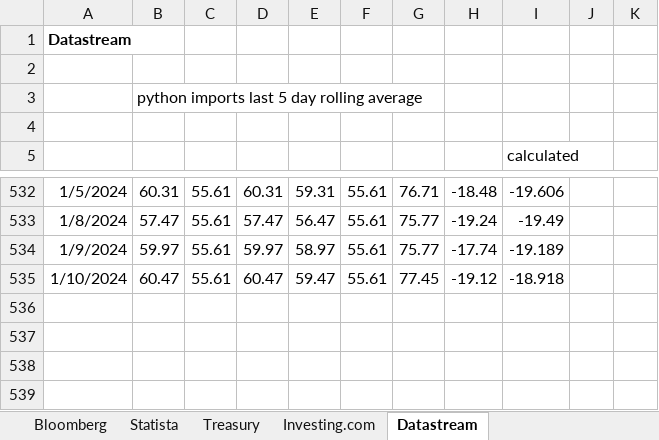
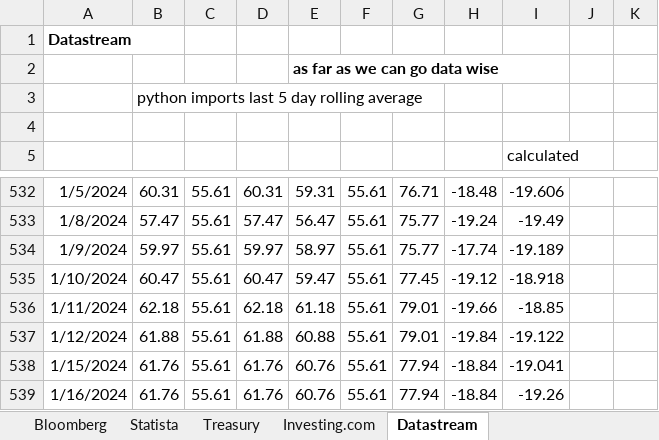
Before and after one commit to lawrencetang20/oilresearch, an Excel workbook: excel_csv/final_data.xlsx, sheet Datastream, drawn as a sheet; only a part is shown, gaps mark what is left out; values as stored, in another font and other column widths than the file's, no borders; the diff names each change by its address in the sheet, - before the commit and + after, or states it on an @@ line.

```diff
--- a/excel_csv/final_data.xlsx (sheet Datastream)
+++ b/excel_csv/final_data.xlsx (sheet Datastream)
-E2: (empty)
+E2: as far as we can go data wise
+row 536: 1/11/2024 | 62.18 | 55.61 | 62.18 | 61.18 | 55.61 | 79.01 | -19.66 | -18.85
+row 537: 1/12/2024 | 61.88 | 55.61 | 61.88 | 60.88 | 55.61 | 79.01 | -19.84 | -19.122
+row 538: 1/15/2024 | 61.76 | 55.61 | 61.76 | 60.76 | 55.61 | 77.94 | -18.84 | -19.041
+row 539: 1/16/2024 | 61.76 | 55.61 | 61.76 | 60.76 | 55.61 | 77.94 | -18.84 | -19.26
```
Also changed, not shown: sheet Investing.com, sheet Final Python Data, sheet Notes, sheet Statista, sheet Bloomberg, sheet Treasury, charts or pictures, 10 other files.
